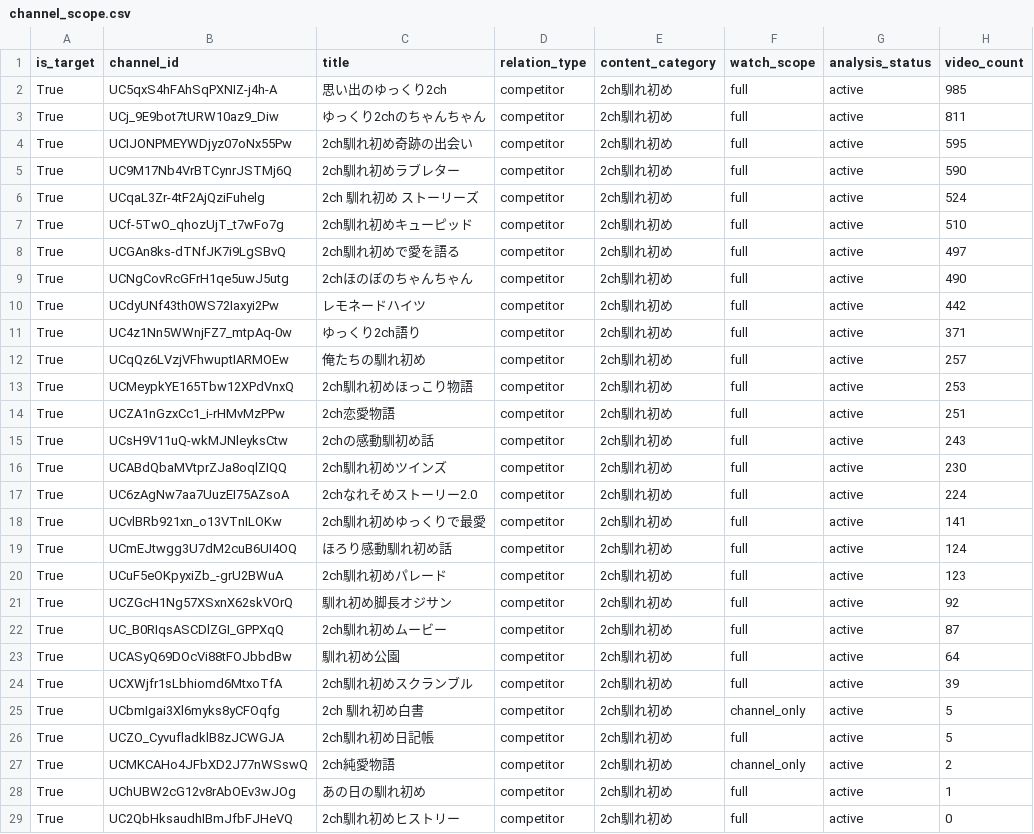
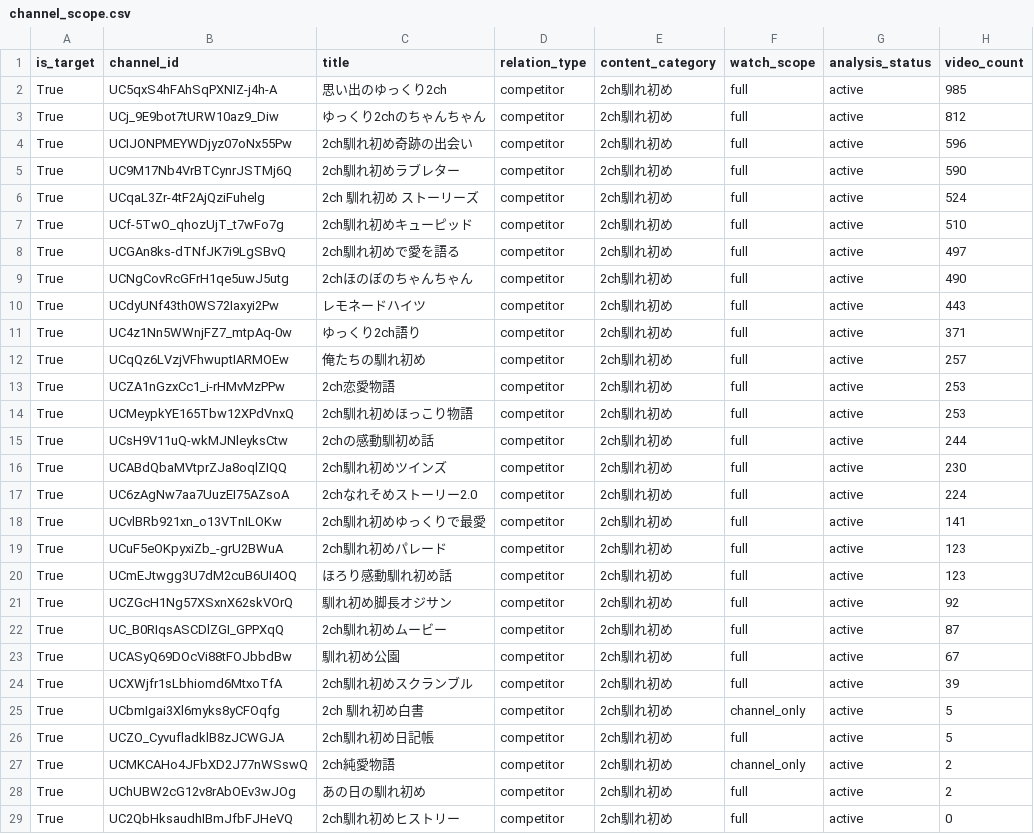
Before and after one commit to japonismy/naresome-kikaku-research, a CSV file: reports/channel_scope.csv, drawn as a sheet; only a part is shown; the diff covers the shown part only.

```diff
--- a/reports/channel_scope.csv
+++ b/reports/channel_scope.csv
@@ -2,4 +2,4 @@
 True,UC5qxS4hFAhSqPXNIZ-j4h-A,思い出のゆっくり2ch,competitor,2ch馴れ初め,full,active,985
-True,UCj_9E9bot7tURW10az9_Diw,ゆっくり2chのちゃんちゃん,competitor,2ch馴れ初め,full,active,811
-True,UCIJONPMEYWDjyz07oNx55Pw,2ch馴れ初め奇跡の出会い,competitor,2ch馴れ初め,full,active,595
+True,UCj_9E9bot7tURW10az9_Diw,ゆっくり2chのちゃんちゃん,competitor,2ch馴れ初め,full,active,812
+True,UCIJONPMEYWDjyz07oNx55Pw,2ch馴れ初め奇跡の出会い,competitor,2ch馴れ初め,full,active,596
 True,UC9M17Nb4VrBTCynrJSTMj6Q,2ch馴れ初めラブレター,competitor,2ch馴れ初め,full,active,590
@@ -9,8 +9,8 @@ True,UCGAn8ks-dTNfJK7i9LgSBvQ,2ch馴れ初めで愛を語る,competitor,2ch馴
 True,UCNgCovRcGFrH1qe5uwJ5utg,2chほのぼのちゃんちゃん,competitor,2ch馴れ初め,full,active,490
-True,UCdyUNf43th0WS72Iaxyi2Pw,レモネードハイツ,competitor,2ch馴れ初め,full,active,442
+True,UCdyUNf43th0WS72Iaxyi2Pw,レモネードハイツ,competitor,2ch馴れ初め,full,active,443
 True,UC4z1Nn5WWnjFZ7_mtpAq-0w,ゆっくり2ch語り,competitor,2ch馴れ初め,full,active,371
 True,UCqQz6LVzjVFhwuptIARMOEw,俺たちの馴れ初め,competitor,2ch馴れ初め,full,active,257
+True,UCZA1nGzxCc1_i-rHMvMzPPw,2ch恋愛物語,competitor,2ch馴れ初め,full,active,253
 True,UCMeypkYE165Tbw12XPdVnxQ,2ch馴れ初めほっこり物語,competitor,2ch馴れ初め,full,active,253
-True,UCZA1nGzxCc1_i-rHMvMzPPw,2ch恋愛物語,competitor,2ch馴れ初め,full,active,251
-True,UCsH9V11uQ-wkMJNleyksCtw,2chの感動馴初め話,competitor,2ch馴れ初め,full,active,243
+True,UCsH9V11uQ-wkMJNleyksCtw,2chの感動馴初め話,competitor,2ch馴れ初め,full,active,244
 True,UCABdQbaMVtprZJa8oqlZIQQ,2ch馴れ初めツインズ,competitor,2ch馴れ初め,full,active,230
@@ -18,7 +18,7 @@ True,UC6zAgNw7aa7UuzEI75AZsoA,2chなれそめストーリー2.0,competitor,2ch
 True,UCvlBRb921xn_o13VTnILOKw,2ch馴れ初めゆっくりで最愛,competitor,2ch馴れ初め,full,active,141
-True,UCmEJtwgg3U7dM2cuB6UI4OQ,ほろり感動馴れ初め話,competitor,2ch馴れ初め,full,active,124
 True,UCuF5eOKpyxiZb_-grU2BWuA,2ch馴れ初めパレード,competitor,2ch馴れ初め,full,active,123
+True,UCmEJtwgg3U7dM2cuB6UI4OQ,ほろり感動馴れ初め話,competitor,2ch馴れ初め,full,active,123
 True,UCZGcH1Ng57XSxnX62skVOrQ,馴れ初め脚長オジサン,competitor,2ch馴れ初め,full,active,92
 True,UC_B0RIqsASCDlZGI_GPPXqQ,2ch馴れ初めムービー,competitor,2ch馴れ初め,full,active,87
-True,UCASyQ69DOcVi88tFOJbbdBw,馴れ初め公園,competitor,2ch馴れ初め,full,active,64
+True,UCASyQ69DOcVi88tFOJbbdBw,馴れ初め公園,competitor,2ch馴れ初め,full,active,67
 True,UCXWjfr1sLbhiomd6MtxoTfA,2ch馴れ初めスクランブル,competitor,2ch馴れ初め,full,active,39
@@ -27,3 +27,3 @@ True,UCZO_CyvufladklB8zJCWGJA,2ch馴れ初め日記帳,competitor,2ch馴れ初
 True,UCMKCAHo4JFbXD2J77nWSswQ,2ch純愛物語,competitor,2ch馴れ初め,channel_only,active,2
-True,UChUBW2cG12v8rAbOEv3wJOg,あの日の馴れ初め,competitor,2ch馴れ初め,full,active,1
+True,UChUBW2cG12v8rAbOEv3wJOg,あの日の馴れ初め,competitor,2ch馴れ初め,full,active,2
 True,UC2QbHksaudhIBmJfbFJHeVQ,2ch馴れ初めヒストリー,competitor,2ch馴れ初め,full,active,0
```
Also changed, not shown: 1 edited cell elsewhere in this file, data_sources/youtube_channel_status.csv, data_sources/youtube_current_stats.csv, 8 other files.
